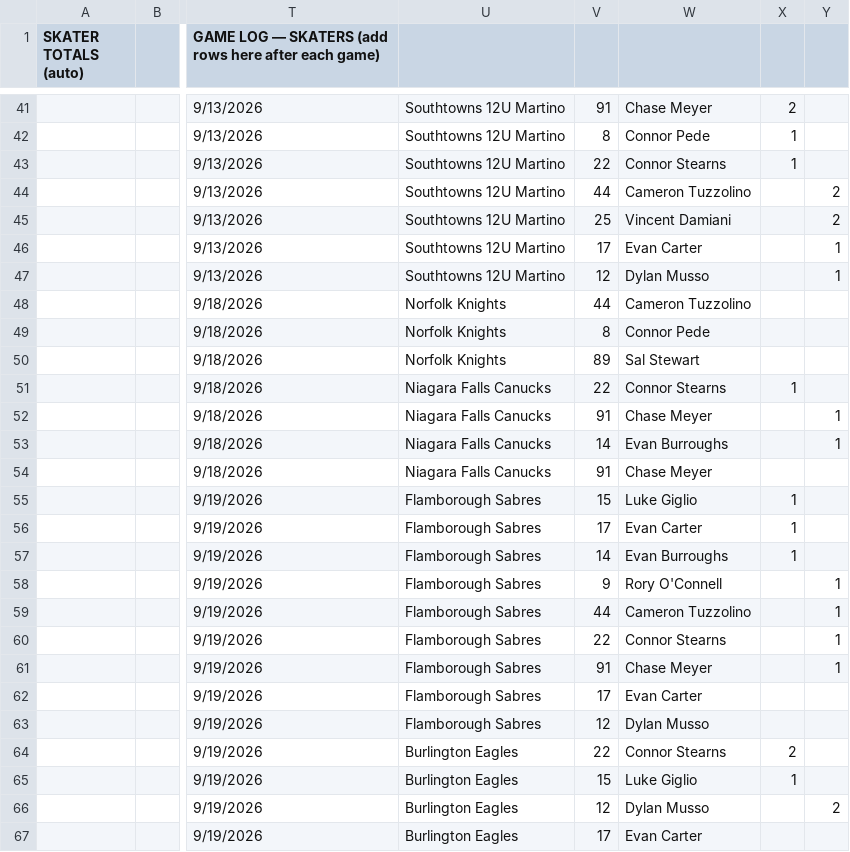
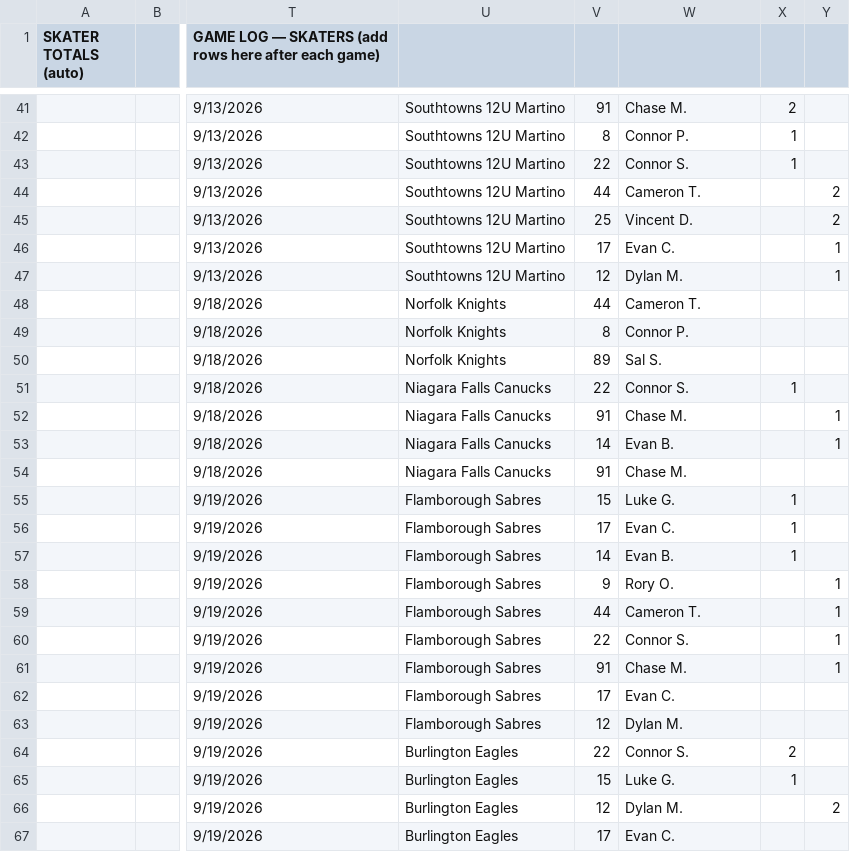
Before and after one commit to ewm/rink-report, a CSV file: docs/wswings12u/data/stats.csv, drawn as a sheet; only a part is shown, gaps mark what is left out; the diff covers the shown part only; the diff names each change by its address in the sheet, - before the commit and + after, or states it on an @@ line.

Commit message:
Player names: first name and last initial only, and the backup job refuses full names
The Player Stats tab held players' full names, and the backup job saved them
into the repo. The sheet now uses "Luke G." style names, and nothing with a
full name gets saved again.

- .github/workflows/check-names.py (new): reads a saved tab, finds the Player
  and Goalie columns, and fails when any cell is more than a first name and a
  last initial. Prints column numbers and counts only, never the names.
- .github/workflows/snapshot.yml: runs the check on every fetched tab. A tab
  that fails is not saved (the old copy stays), the rest are committed, and
  the job goes red at the end so GitHub emails the owners.
- docs/wswings12u/data/stats.csv: the saved copy with names shortened, and
  the note's "was <surname> (14)" wording changed to jersey numbers.
- tests/fixtures/stats.csv: same shortening as the saved copy.
- tests/qa.js: no surnames left in the tests. The name checks now test the
  format (first name, space, capital, period) instead of real names, and a
  new check [24c] puts a made-up full name in the sheet and confirms the
  page shows only "Testy M.". 320 checks pass.

```diff
--- a/docs/wswings12u/data/stats.csv
+++ b/docs/wswings12u/data/stats.csv
-W41: Chase Meyer
+W41: Chase M.
-W42: Connor Pede
+W42: Connor P.
-W43: Connor Stearns
+W43: Connor S.
-W44: Cameron Tuzzolino
+W44: Cameron T.
-W45: Vincent Damiani
+W45: Vincent D.
-W46: Evan Carter
+W46: Evan C.
-W47: Dylan Musso
+W47: Dylan M.
-W48: Cameron Tuzzolino
+W48: Cameron T.
-W49: Connor Pede
+W49: Connor P.
-W50: Sal Stewart
+W50: Sal S.
-W51: Connor Stearns
+W51: Connor S.
-W52: Chase Meyer
+W52: Chase M.
-W53: Evan Burroughs
+W53: Evan B.
-W54: Chase Meyer
+W54: Chase M.
-W55: Luke Giglio
+W55: Luke G.
-W56: Evan Carter
+W56: Evan C.
-W57: Evan Burroughs
+W57: Evan B.
-W58: Rory O'Connell
+W58: Rory O.
-W59: Cameron Tuzzolino
+W59: Cameron T.
-W60: Connor Stearns
+W60: Connor S.
-W61: Chase Meyer
+W61: Chase M.
-W62: Evan Carter
+W62: Evan C.
-W63: Dylan Musso
+W63: Dylan M.
-W64: Connor Stearns
+W64: Connor S.
-W65: Luke Giglio
+W65: Luke G.
-W66: Dylan Musso
+W66: Dylan M.
-W67: Evan Carter
+W67: Evan C.
```
Also changed, not shown: 68 edited cells elsewhere in this file, 4 other files.
